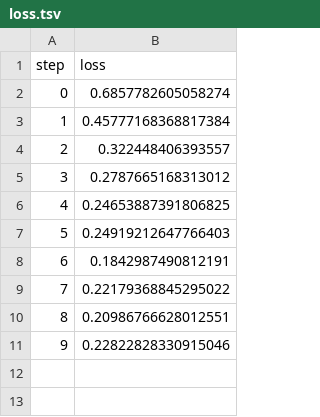
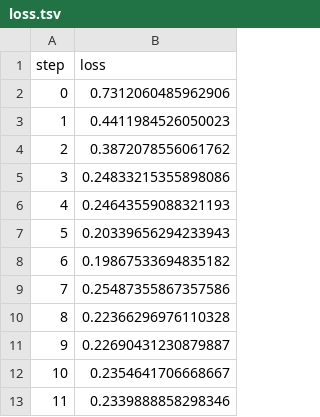
Before and after one commit to kanad13/Data-Version-Control, a TSV file: dvclive/plots/metrics/loss.tsv, drawn as a sheet.

```diff
--- a/dvclive/plots/metrics/loss.tsv
+++ b/dvclive/plots/metrics/loss.tsv
@@ -1,11 +1,13 @@
 step	loss
-0	0.6857782605058274
-1	0.45777168368817384
-2	0.322448406393557
-3	0.2787665168313012
-4	0.24653887391806825
-5	0.24919212647766403
-6	0.1842987490812191
-7	0.22179368845295022
-8	0.20986766628012551
-9	0.22822828330915046
+0	0.7312060485962906
+1	0.4411984526050023
+2	0.3872078556061762
+3	0.24833215355898086
+4	0.24643559088321193
+5	0.20339656294233943
+6	0.19867533694835182
+7	0.25487355867357586
+8	0.22366296976110328
+9	0.22690431230879887
+10	0.2354641706668667
+11	0.2339888858298346
```
Also changed, not shown: dvclive/plots/metrics/accuracy.tsv, 3 other files.
